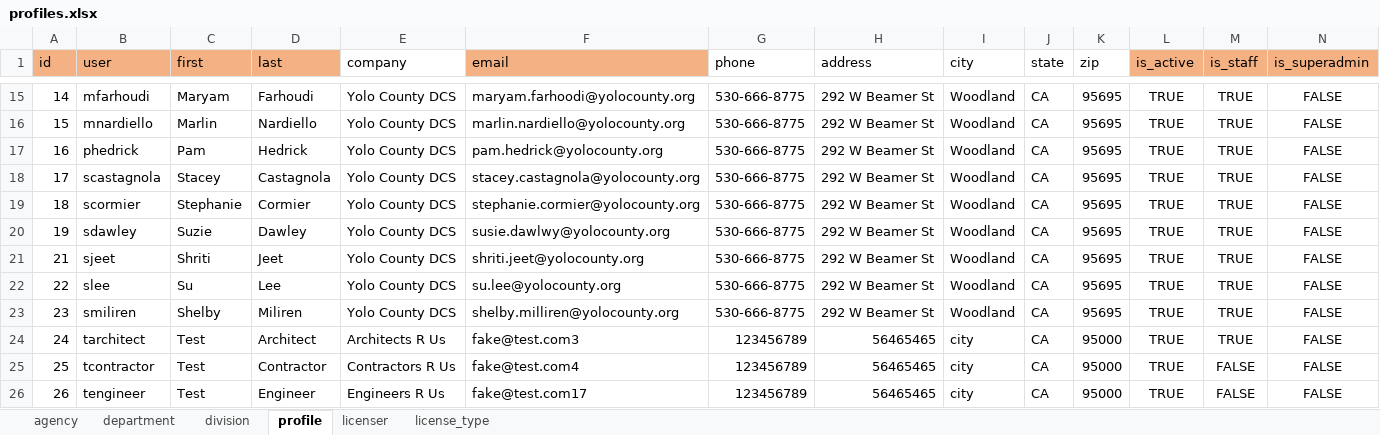
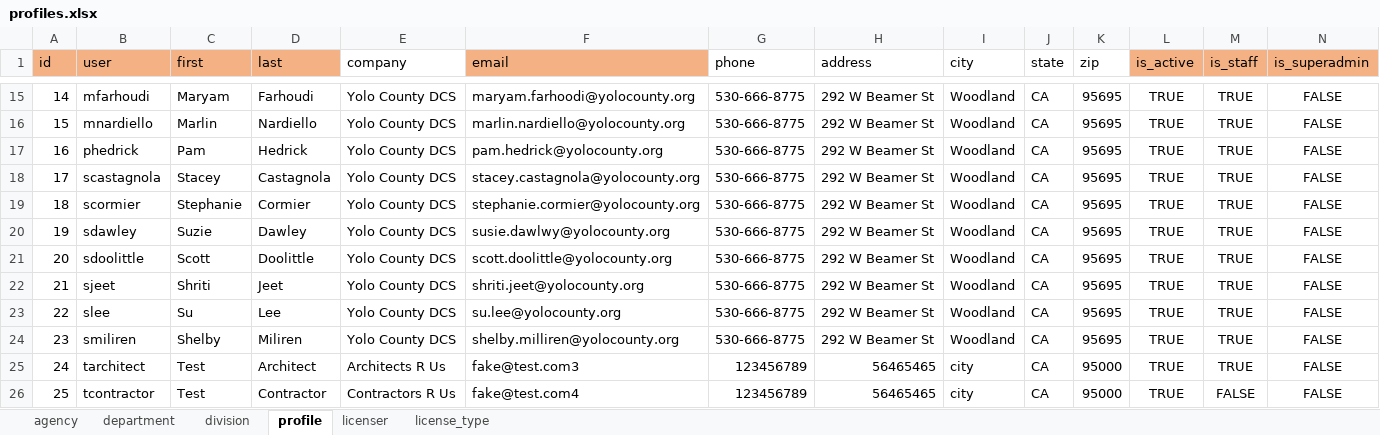
Before and after one commit to myAnnieIsDog/django-yolobuilds, an Excel workbook: .init/profiles.xlsx, sheet profile, drawn as a sheet; only a part is shown, gaps mark what is left out; the shorter side is filled out with more unchanged rows; values as stored, in another font and other column widths than the file's, no borders; table styles not drawn; rows hold the shown columns only; the diff names each change by its address in the sheet, - before the commit and + after, or states it on an @@ line.

```diff
--- a/.init/profiles.xlsx (sheet profile)
+++ b/.init/profiles.xlsx (sheet profile)
+row 21: 20 | sdoolittle | Scott | Doolittle | Yolo County DCS | scott.doolittle@yolocounty.org | 530-666-8775 | 292 W Beamer St | Woodland | CA | 95695 | TRUE | TRUE | FALSE
```
Also changed, not shown: sheet department, sheet licenser, sheet license_type, .init/fiscal.xlsx, .init/permits.xlsx, 29 other files.
